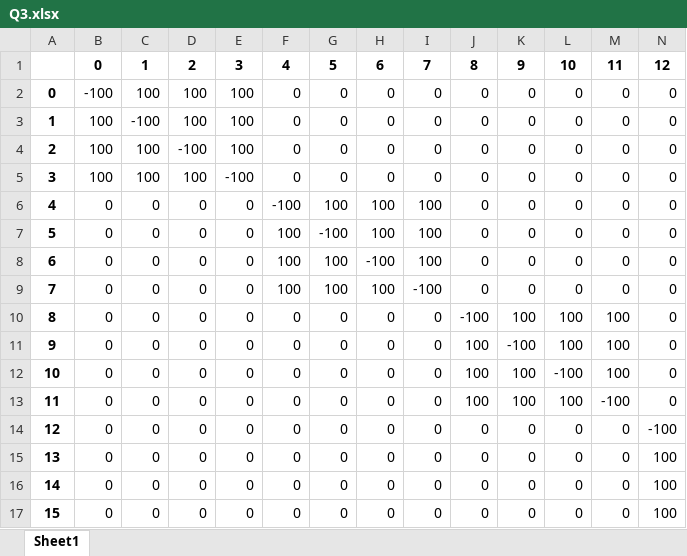
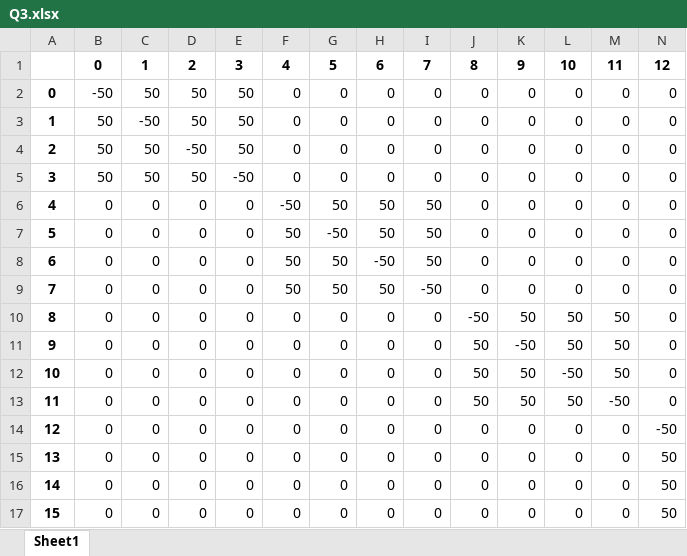
Before and after one commit to SendNugg3ts/Projeto-Fujitsu, an Excel workbook: Q3.xlsx, sheet Sheet1, drawn as a sheet; only a part is shown; values as stored, in another font and other column widths than the file's, no borders; the diff covers the shown part only; the diff names each change by its address in the sheet, - before the commit and + after, or states it on an @@ line.

```diff
--- a/Q3.xlsx (sheet Sheet1)
+++ b/Q3.xlsx (sheet Sheet1)
-B2: -100
+B2: -50
-C2: 100
+C2: 50
-D2:D3: 100
+D2:D3: 50
-E2:E4: 100
+E2:E4: 50
-B3:B5: 100
+B3:B5: 50
-C3: -100
+C3: -50
-C4:C5: 100
+C4:C5: 50
-D4: -100
+D4: -50
-D5: 100
+D5: 50
-E5: -100
+E5: -50
-F6: -100
+F6: -50
-G6: 100
+G6: 50
-H6:H7: 100
+H6:H7: 50
-I6:I8: 100
+I6:I8: 50
-F7:F9: 100
+F7:F9: 50
-G7: -100
+G7: -50
-G8:G9: 100
+G8:G9: 50
-H8: -100
+H8: -50
-H9: 100
+H9: 50
-I9: -100
+I9: -50
-J10: -100
+J10: -50
-K10: 100
+K10: 50
-L10:L11: 100
+L10:L11: 50
-M10:M12: 100
+M10:M12: 50
-J11:J13: 100
+J11:J13: 50
-K11: -100
+K11: -50
-K12:K13: 100
+K12:K13: 50
-L12: -100
+L12: -50
-L13: 100
+L13: 50
-M13: -100
+M13: -50
-N14: -100
+N14: -50
-N15:N17: 100
+N15:N17: 50
```
Also changed, not shown: 12 edited cells elsewhere in this sheet, Q1.xlsx, Q2.xlsx, 3 other files.
